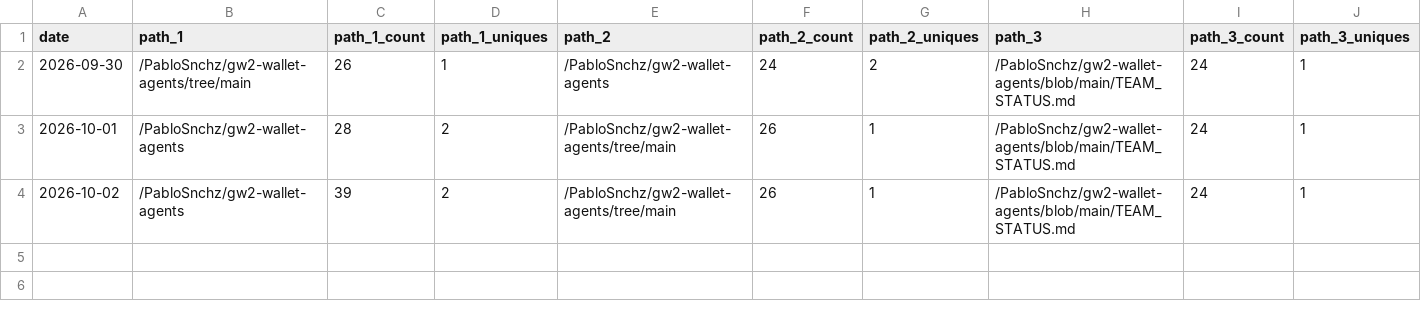
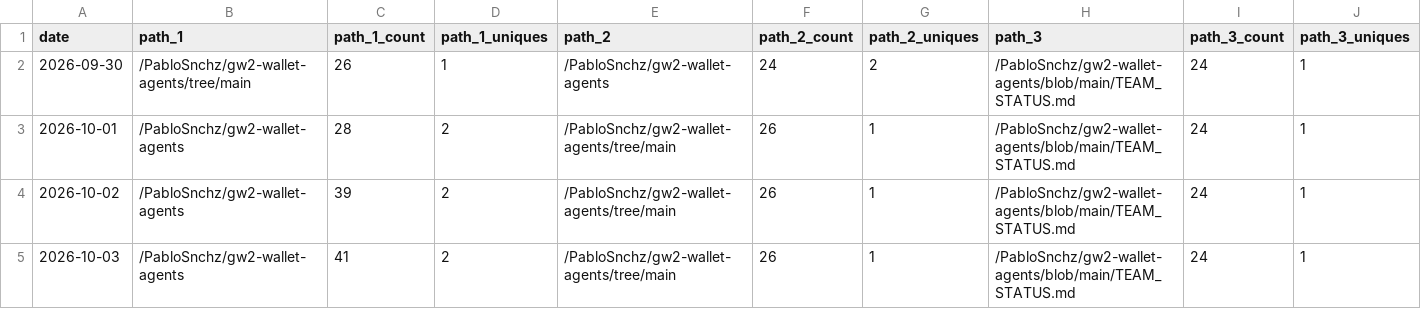
Before and after one commit to PabloSnchz/github-repo-traffic-stats, a CSV file: data/github_paths/gw2-wallet-agents.csv, drawn as a sheet; only a part is shown; rows hold the shown columns only; the diff names each change by its address in the sheet, - before the commit and + after, or states it on an @@ line.

Commit message:
data update

```diff
--- a/data/github_paths/gw2-wallet-agents.csv
+++ b/data/github_paths/gw2-wallet-agents.csv
+row 5: 2026-10-03 | /PabloSnchz/gw2-wallet-agents | 41 | 2 | /PabloSnchz/gw2-wallet-agents/tree/main | 26 | 1 | /PabloSnchz/gw2-wallet-agents/blob/main/TEAM_STATUS.md | 24 | 1
```
Also changed, not shown: data/github_paths/gw2-agents-dashboard.csv, data/github_paths/gw2-metrics-dashboard.csv, 5 other files.
